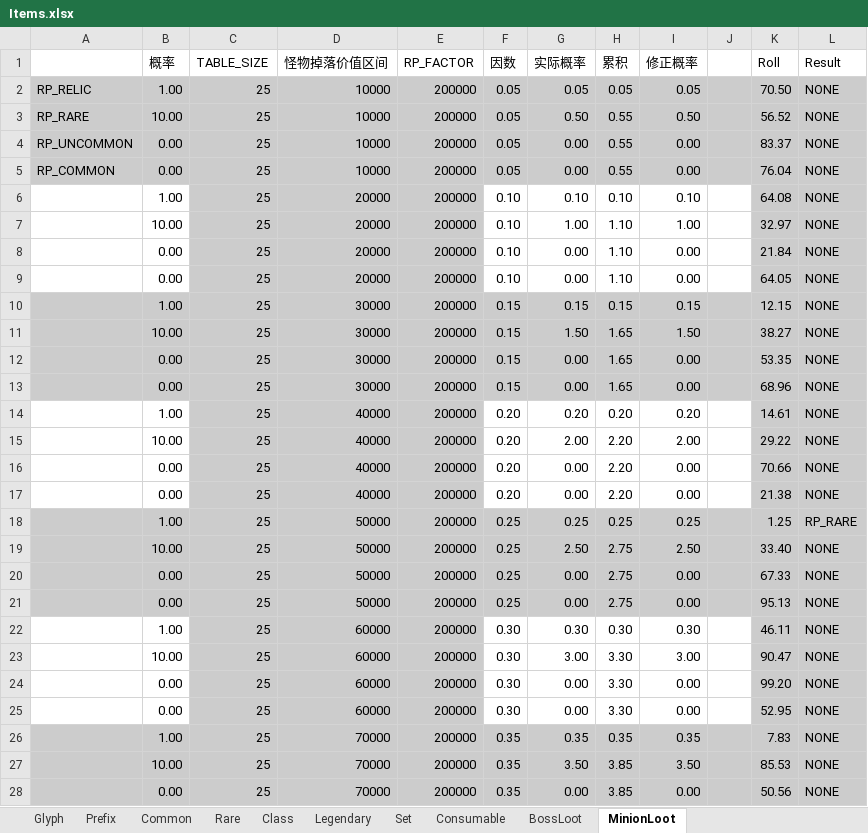
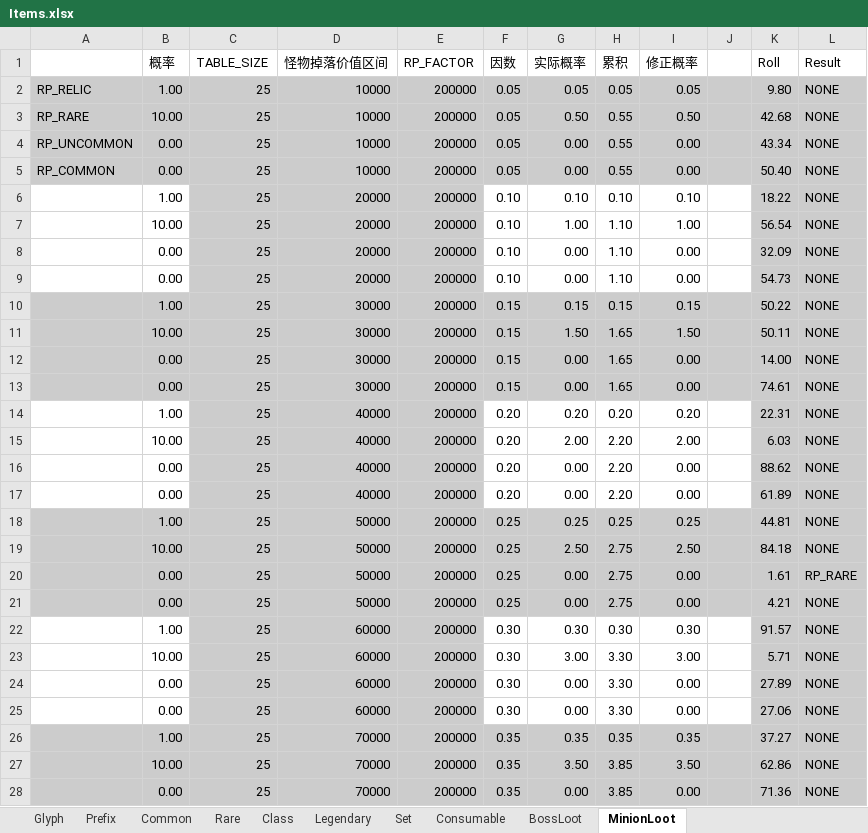
Before and after one commit to yatyricky/Zulaman-WE, an Excel workbook: dev/Items.xlsx, sheet MinionLoot, drawn as a sheet; only a part is shown; values as stored, in another font and other column widths than the file's, no borders; conditional formats not drawn; the diff covers the shown part only; the diff names each change by its address in the sheet, - before the commit and + after, or states it on an @@ line.

Commit message:
new loot, re-add uncommon gears, item affixes working

```diff
--- a/dev/Items.xlsx (sheet MinionLoot)
+++ b/dev/Items.xlsx (sheet MinionLoot)
-K2 (Roll): 70.50
+K2 (Roll): 9.80
-K3 (Roll): 56.52
+K3 (Roll): 42.68
-K4 (Roll): 83.37
+K4 (Roll): 43.34
-K5 (Roll): 76.04
+K5 (Roll): 50.40
-K6 (Roll): 64.08
+K6 (Roll): 18.22
-K7 (Roll): 32.97
+K7 (Roll): 56.54
-K8 (Roll): 21.84
+K8 (Roll): 32.09
-K9 (Roll): 64.05
+K9 (Roll): 54.73
-K10 (Roll): 12.15
+K10 (Roll): 50.22
-K11 (Roll): 38.27
+K11 (Roll): 50.11
-K12 (Roll): 53.35
+K12 (Roll): 14.00
-K13 (Roll): 68.96
+K13 (Roll): 74.61
-K14 (Roll): 14.61
+K14 (Roll): 22.31
-K15 (Roll): 29.22
+K15 (Roll): 6.03
-K16 (Roll): 70.66
+K16 (Roll): 88.62
-K17 (Roll): 21.38
+K17 (Roll): 61.89
-K18 (Roll): 1.25
+K18 (Roll): 44.81
-L18 (Result): RP_RARE
+L18 (Result): NONE
-K19 (Roll): 33.40
+K19 (Roll): 84.18
-K20 (Roll): 67.33
+K20 (Roll): 1.61
-L20 (Result): NONE
+L20 (Result): RP_RARE
-K21 (Roll): 95.13
+K21 (Roll): 4.21
-K22 (Roll): 46.11
+K22 (Roll): 91.57
-K23 (Roll): 90.47
+K23 (Roll): 5.71
-K24 (Roll): 99.20
+K24 (Roll): 27.89
-K25 (Roll): 52.95
+K25 (Roll): 27.06
-K26 (Roll): 7.83
+K26 (Roll): 37.27
-K27 (Roll): 85.53
+K27 (Roll): 62.86
-K28 (Roll): 50.56
+K28 (Roll): 71.36
```
Also changed, not shown: 84 edited cells elsewhere in this sheet, sheet Prefix, 7 other files.
